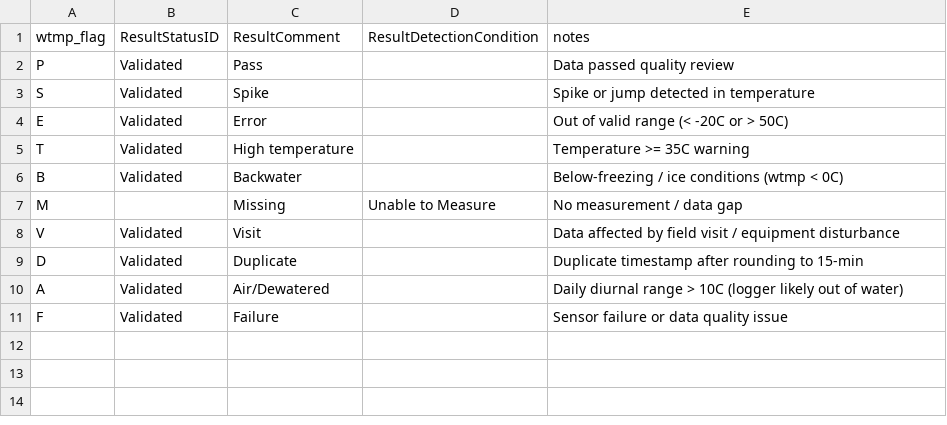
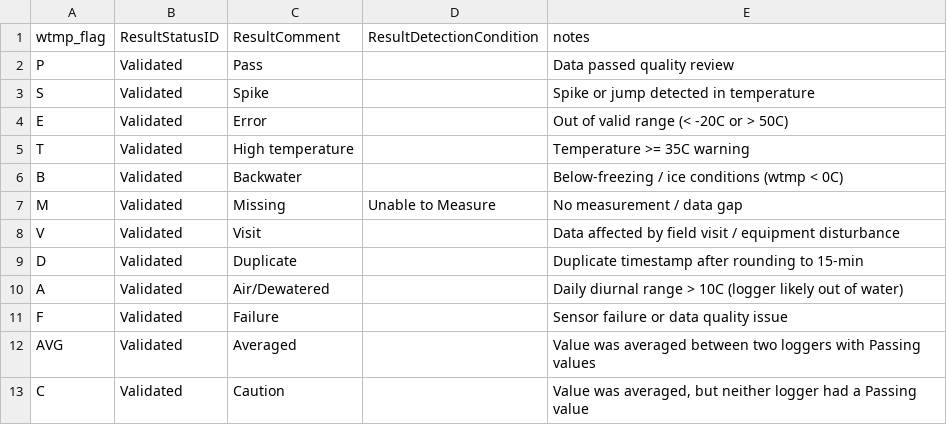
Before and after one commit to maziyardowlat/pacific_data_script, a CSV file: NHG_STloggers_mapping_full 1_SJD(result_status).csv, drawn as a sheet.

```diff
--- a/NHG_STloggers_mapping_full 1_SJD(result_status).csv
+++ b/NHG_STloggers_mapping_full 1_SJD(result_status).csv
@@ -6,3 +6,3 @@ T,Validated,High temperature,,Temperature >= 35C warning
 B,Validated,Backwater,,Below-freezing / ice conditions (wtmp < 0C)
-M,,Missing,Unable to Measure,No measurement / data gap
+M,Validated,Missing,Unable to Measure,No measurement / data gap
 V,Validated,Visit,,Data affected by field visit / equipment disturbance
@@ -11 +11,3 @@ A,Validated,Air/Dewatered,,Daily diurnal range > 10C (logger likely out of water
 F,Validated,Failure,,Sensor failure or data quality issue
+AVG,Validated,Averaged,,Value was averaged between two loggers with Passing values
+C,Validated,Caution,,"Value was averaged, but neither logger had a Passing value"
```
Also changed, not shown: 1 other file.
